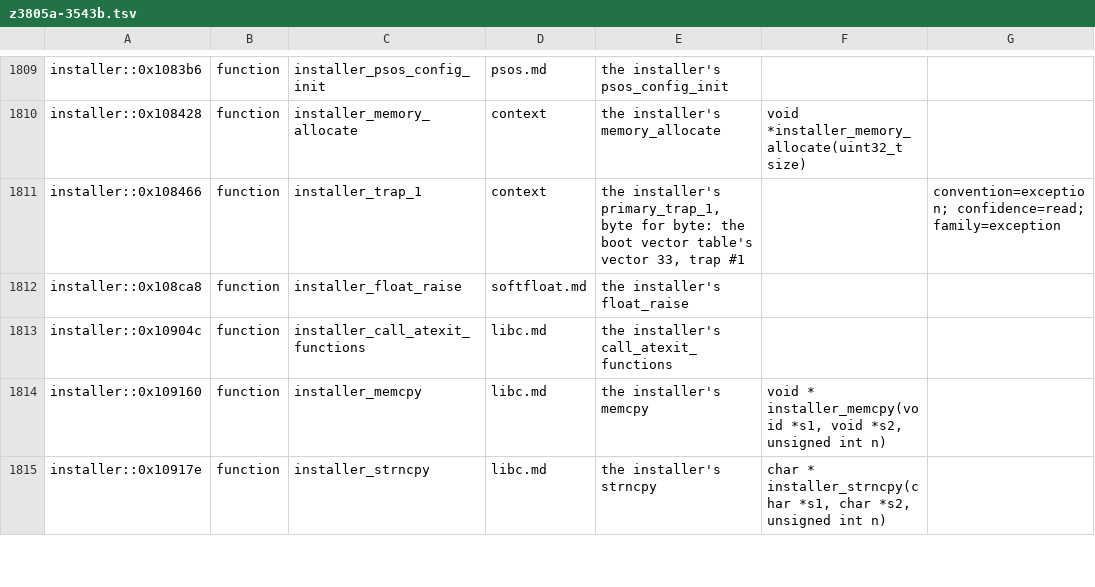
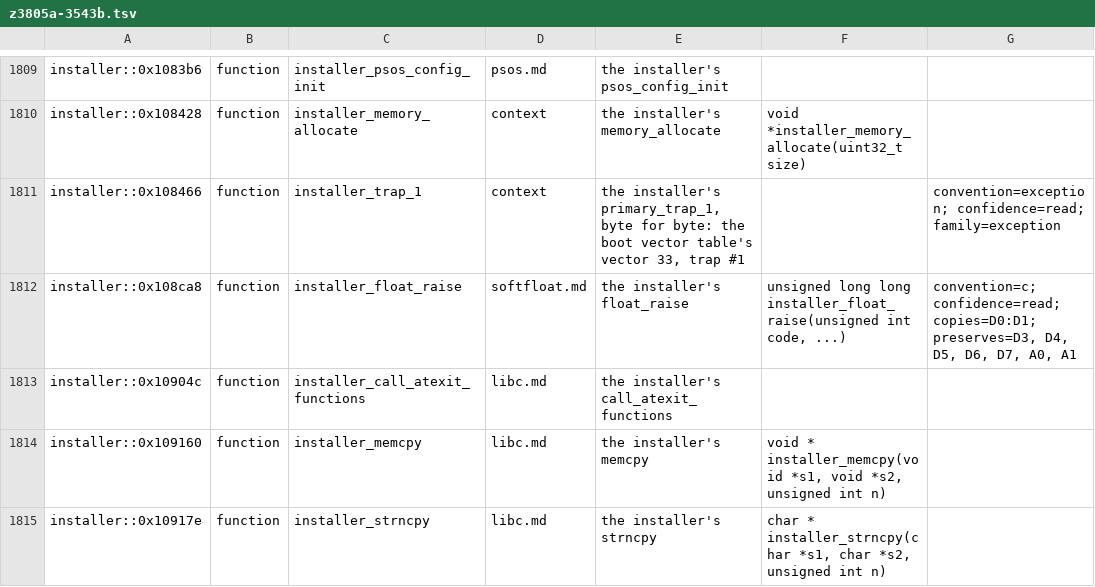
Before and after one commit to charlieh0tel/smartclock, a TSV file: tools/ghidra/names/z3805a-3543b.tsv, drawn as a sheet; only a part is shown, gaps mark what is left out; the diff covers the shown part only.

Commit message:
Write the SCPI tasks and the installer's strtol by hand
scpi_task and installer_scpi_task, which hand scpi_interpret the
command trees of scpi_trees and installer_scpi_trees, a new
scpi_tree_pair, and their own saved D2 as its unread last argument;
scpi_language typed by a new scpi_language_choice.  The installer's
task restarts the processor whatever the language.

installer_strtol, which the primary has no copy of, reads
installer_ctype_table by a signed character (quirks.md).
installer_float_raise gets its twin's variadic prototype, so that, as
the primary's, it is not run.  LIBC_ERANGE in libc.h.

```diff
--- a/tools/ghidra/names/z3805a-3543b.tsv
+++ b/tools/ghidra/names/z3805a-3543b.tsv
@@ -1811,3 +1811,3 @@ installer::0x108428	function	installer_memory_allocate	context	the installer's m
 installer::0x108466	function	installer_trap_1	context	the installer's primary_trap_1, byte for byte: the boot vector table's vector 33, trap #1		convention=exception; confidence=read; family=exception
-installer::0x108ca8	function	installer_float_raise	softfloat.md	the installer's float_raise
+installer::0x108ca8	function	installer_float_raise	softfloat.md	the installer's float_raise	unsigned long long installer_float_raise(unsigned int code, ...)	convention=c; confidence=read; copies=D0:D1; preserves=D3, D4, D5, D6, D7, A0, A1
 installer::0x10904c	function	installer_call_atexit_functions	libc.md	the installer's call_atexit_functions
```
Also changed, not shown: 4 added rows and 3 edited cells elsewhere in this file, 12 other files.
